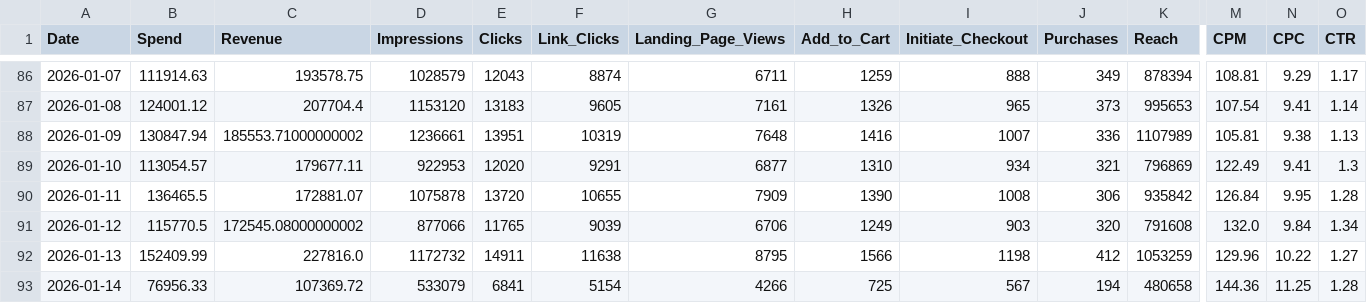
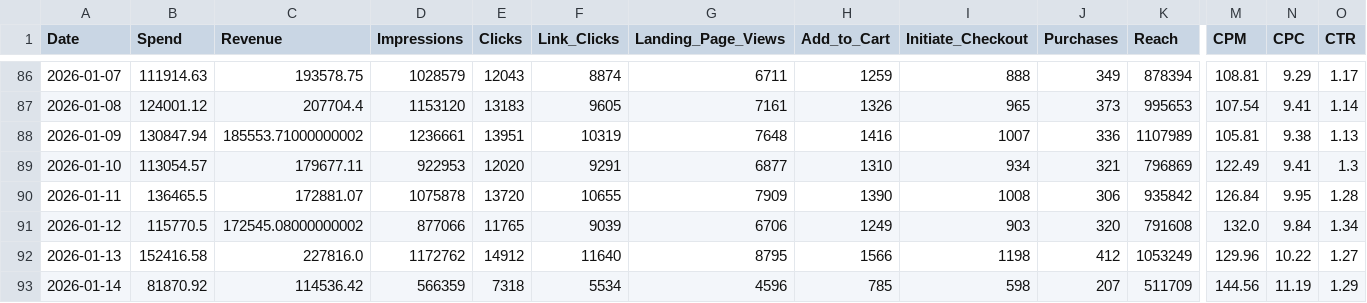
Before and after one commit to sreepathiyogi-blip/meta-live-dashboard, a CSV file: daily_summary.csv, drawn as a sheet; only a part is shown, gaps mark what is left out; the diff covers the shown part only; the diff names each change by its address in the sheet, - before the commit and + after, or states it on an @@ line.

```diff
--- a/daily_summary.csv
+++ b/daily_summary.csv
-B92 (Spend): 152409.99
+B92 (Spend): 152416.58
-D92 (Impressions): 1172732
+D92 (Impressions): 1172762
-E92 (Clicks): 14911
+E92 (Clicks): 14912
-F92 (Link_Clicks): 11638
+F92 (Link_Clicks): 11640
-K92 (Reach): 1053259
+K92 (Reach): 1053249
-B93 (Spend): 76956.33
+B93 (Spend): 81870.92
-C93 (Revenue): 107369.72
+C93 (Revenue): 114536.42
-D93 (Impressions): 533079
+D93 (Impressions): 566359
-E93 (Clicks): 6841
+E93 (Clicks): 7318
-F93 (Link_Clicks): 5154
+F93 (Link_Clicks): 5534
-G93 (Landing_Page_Views): 4266
+G93 (Landing_Page_Views): 4596
-H93 (Add_to_Cart): 725
+H93 (Add_to_Cart): 785
-I93 (Initiate_Checkout): 567
+I93 (Initiate_Checkout): 598
-J93 (Purchases): 194
+J93 (Purchases): 207
-K93 (Reach): 480658
+K93 (Reach): 511709
-M93 (CPM): 144.36
+M93 (CPM): 144.56
-N93 (CPC): 11.25
+N93 (CPC): 11.19
-O93 (CTR): 1.28
+O93 (CTR): 1.29
```
Also changed, not shown: 1 edited cell elsewhere in this file, complete_campaign_data.csv, live_today_performance.csv, 2 other files.
